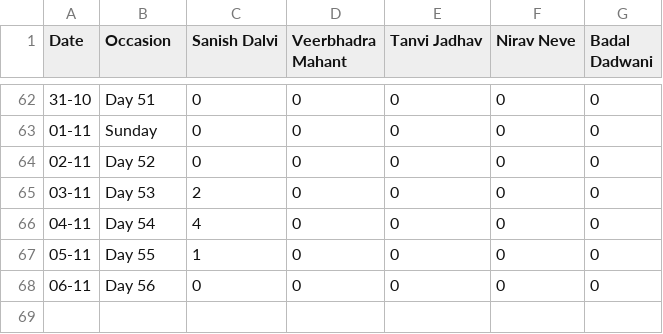
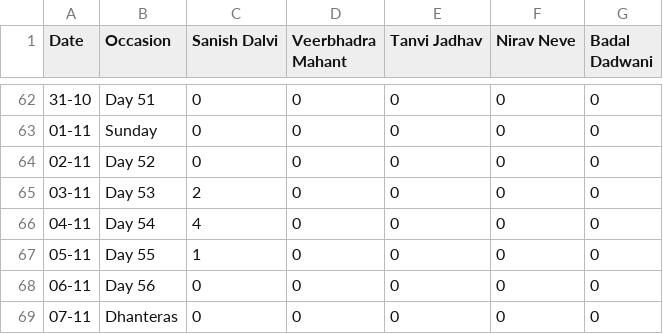
Before and after one commit to SanishDalvi/MLSC-Tier2-DSA-Tracker, a CSV file: daily_history.csv, drawn as a sheet; only a part is shown, gaps mark what is left out.

```diff
--- a/daily_history.csv
+++ b/daily_history.csv
@@ -68 +68,2 @@ Date,Occasion,Sanish Dalvi,Veerbhadra Mahant,Tanvi Jadhav,Nirav Neve,Badal Dadwa
 06-11,Day 56,0,0,0,0,0
+07-11,Dhanteras,0,0,0,0,0
```
Also changed, not shown: 1 other file.
